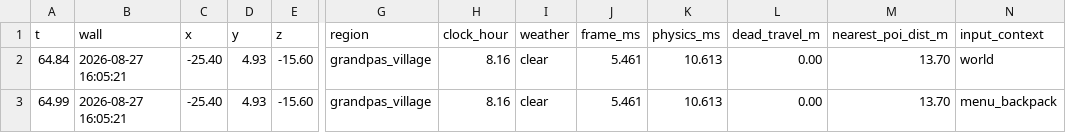
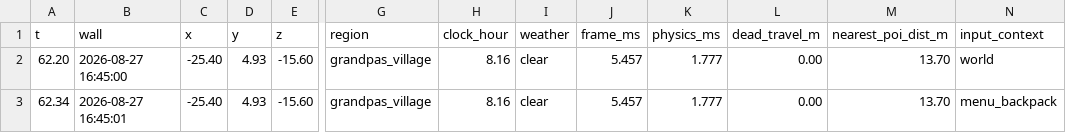
Before and after one commit to MJohnsonWellabe/Tetherbound, a CSV file: ralph/reports/gate-f-selfcheck/rig-2026-08-27/selfcheck_context/telemetry/route.csv, drawn as a sheet; only a part is shown, gaps mark what is left out; the diff names each change by its address in the sheet, - before the commit and + after, or states it on an @@ line.

```diff
--- a/ralph/reports/gate-f-selfcheck/rig-2026-08-27/selfcheck_context/telemetry/route.csv
+++ b/ralph/reports/gate-f-selfcheck/rig-2026-08-27/selfcheck_context/telemetry/route.csv
-A2 (t): 64.84
+A2 (t): 62.20
-B2 (wall): 2026-08-27 16:05:21
+B2 (wall): 2026-08-27 16:45:00
-J2:J3 (frame_ms): 5.461
+J2:J3 (frame_ms): 5.457
-K2:K3 (physics_ms): 10.613
+K2:K3 (physics_ms): 1.777
-A3 (t): 64.99
+A3 (t): 62.34
-B3 (wall): 2026-08-27 16:05:21
+B3 (wall): 2026-08-27 16:45:01
```
Also changed, not shown: ralph/reports/gate-f-selfcheck/rig-2026-08-27/selfcheck_capture/telemetry/route.csv, 15 other files.
